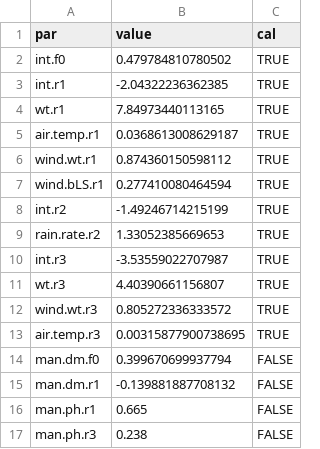
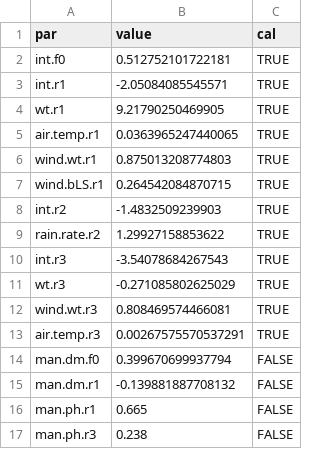
Before and after one commit to AU-BCE-EE/Hafner-2023-bls-wt-comp, a CSV file: output/parsb.csv, drawn as a sheet.

```diff
--- a/output/parsb.csv
+++ b/output/parsb.csv
@@ -1,14 +1,14 @@
 "par","value","cal"
-"int.f0",0.479784810780502,TRUE
-"int.r1",-2.04322236362385,TRUE
-"wt.r1",7.84973440113165,TRUE
-"air.temp.r1",0.0368613008629187,TRUE
-"wind.wt.r1",0.874360150598112,TRUE
-"wind.bLS.r1",0.277410080464594,TRUE
-"int.r2",-1.49246714215199,TRUE
-"rain.rate.r2",1.33052385669653,TRUE
-"int.r3",-3.53559022707987,TRUE
-"wt.r3",4.40390661156807,TRUE
-"wind.wt.r3",0.805272336333572,TRUE
-"air.temp.r3",0.00315877900738695,TRUE
+"int.f0",0.512752101722181,TRUE
+"int.r1",-2.05084085545571,TRUE
+"wt.r1",9.21790250469905,TRUE
+"air.temp.r1",0.0363965247440065,TRUE
+"wind.wt.r1",0.875013208774803,TRUE
+"wind.bLS.r1",0.264542084870715,TRUE
+"int.r2",-1.4832509239903,TRUE
+"rain.rate.r2",1.29927158853622,TRUE
+"int.r3",-3.54078684267543,TRUE
+"wt.r3",-0.271085802625029,TRUE
+"wind.wt.r3",0.808469574466081,TRUE
+"air.temp.r3",0.00267575570537291,TRUE
 "man.dm.f0",0.399670699937794,FALSE
```
Also changed, not shown: output/parsa.csv, output/parsb2.csv, 38 other files.
